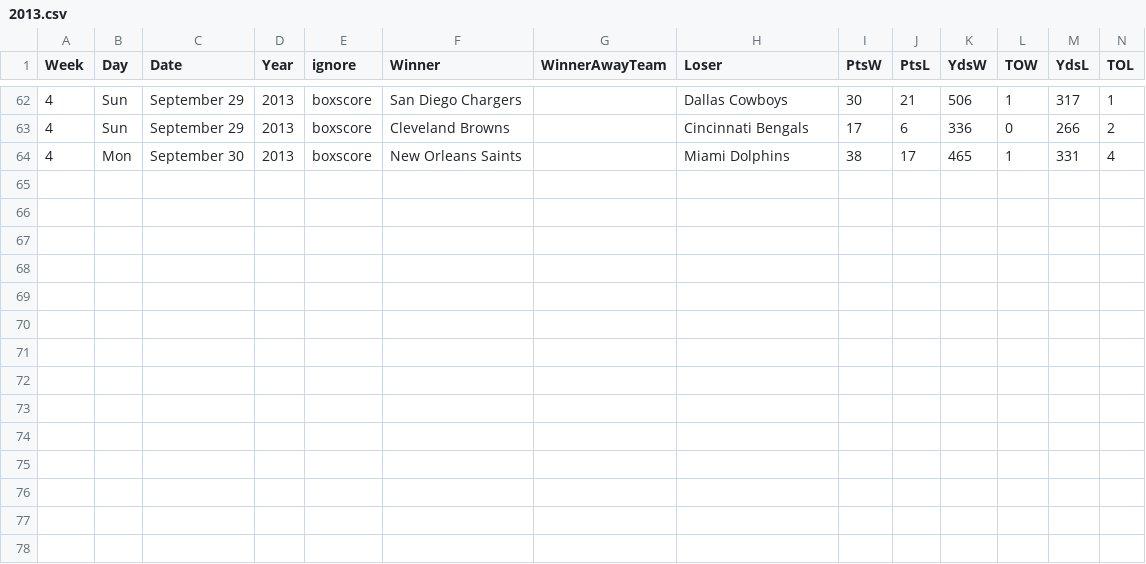
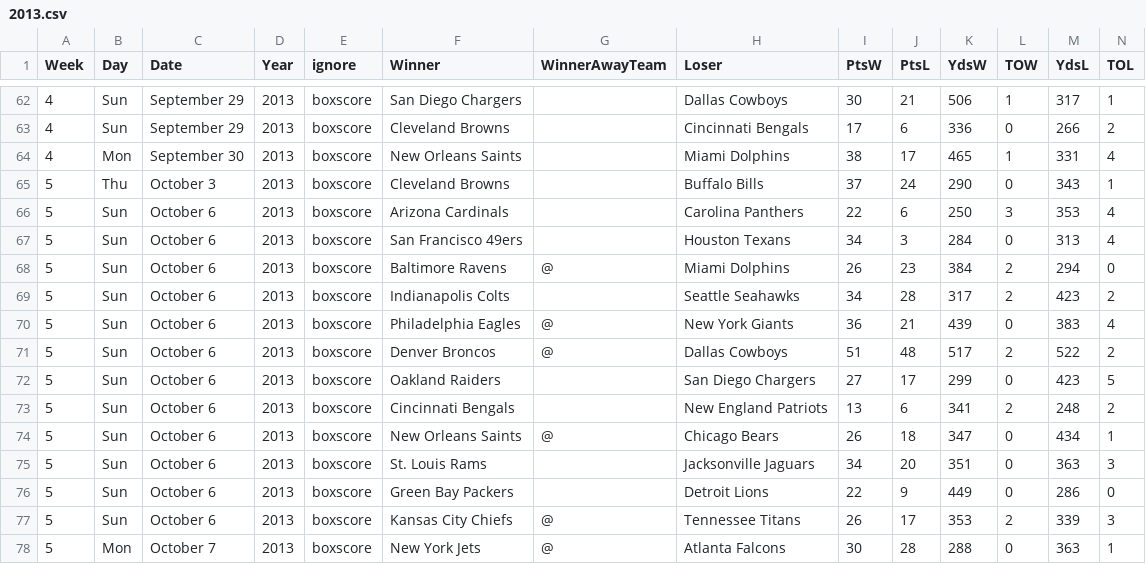
Before and after one commit to gjn/homefield, a CSV file: data/pfr/2013.csv, drawn as a sheet; only a part is shown, gaps mark what is left out.

```diff
--- a/data/pfr/2013.csv
+++ b/data/pfr/2013.csv
@@ -64 +64,15 @@ Week,Day,Date,Year,ignore,Winner,WinnerAwayTeam,Loser,PtsW,PtsL,YdsW,TOW,YdsL,TO
 4,Mon,September 30,2013,boxscore,New Orleans Saints,,Miami Dolphins,38,17,465,1,331,4
+5,Thu,October 3,2013,boxscore,Cleveland Browns,,Buffalo Bills,37,24,290,0,343,1
+5,Sun,October 6,2013,boxscore,Arizona Cardinals,,Carolina Panthers,22,6,250,3,353,4
+5,Sun,October 6,2013,boxscore,San Francisco 49ers,,Houston Texans,34,3,284,0,313,4
+5,Sun,October 6,2013,boxscore,Baltimore Ravens,@,Miami Dolphins,26,23,384,2,294,0
+5,Sun,October 6,2013,boxscore,Indianapolis Colts,,Seattle Seahawks,34,28,317,2,423,2
+5,Sun,October 6,2013,boxscore,Philadelphia Eagles,@,New York Giants,36,21,439,0,383,4
+5,Sun,October 6,2013,boxscore,Denver Broncos,@,Dallas Cowboys,51,48,517,2,522,2
+5,Sun,October 6,2013,boxscore,Oakland Raiders,,San Diego Chargers,27,17,299,0,423,5
+5,Sun,October 6,2013,boxscore,Cincinnati Bengals,,New England Patriots,13,6,341,2,248,2
+5,Sun,October 6,2013,boxscore,New Orleans Saints,@,Chicago Bears,26,18,347,0,434,1
+5,Sun,October 6,2013,boxscore,St. Louis Rams,,Jacksonville Jaguars,34,20,351,0,363,3
+5,Sun,October 6,2013,boxscore,Green Bay Packers,,Detroit Lions,22,9,449,0,286,0
+5,Sun,October 6,2013,boxscore,Kansas City Chiefs,@,Tennessee Titans,26,17,353,2,339,3
+5,Mon,October 7,2013,boxscore,New York Jets,@,Atlanta Falcons,30,28,288,0,363,1
```
Also changed, not shown: data/pfr/all.csv, data/pfr/last16.csv, 1 other file.
